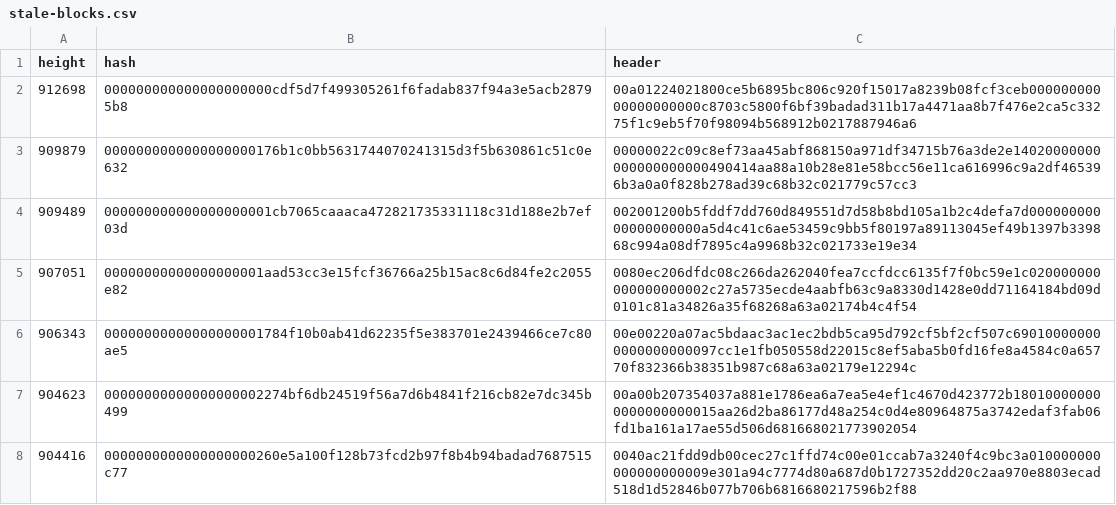
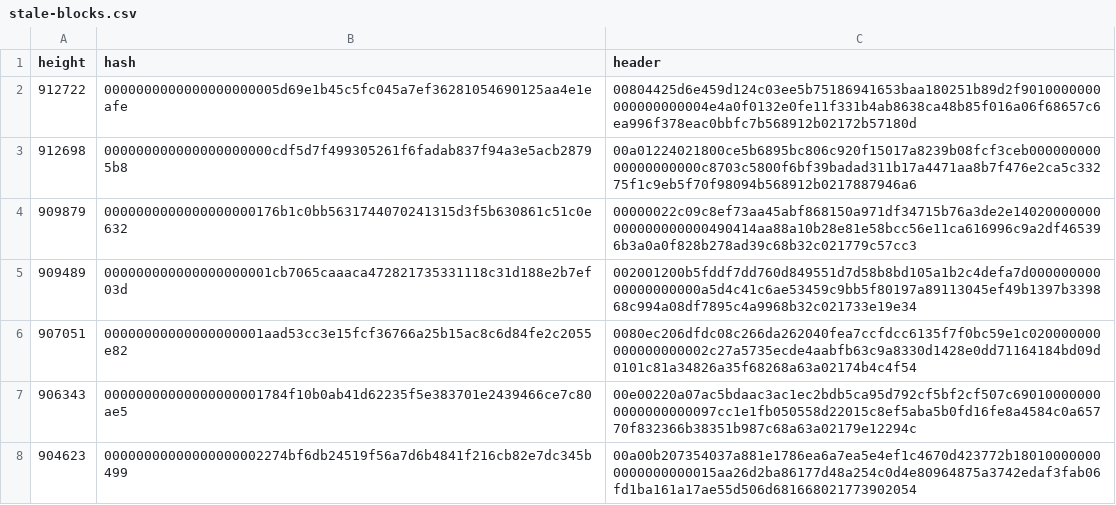
Before and after one commit to bitcoin-data/stale-blocks, a CSV file: stale-blocks.csv, drawn as a sheet; only a part is shown; the shorter side is filled out with more unchanged rows.

Commit message:
add: stale block 912722

```diff
--- a/stale-blocks.csv
+++ b/stale-blocks.csv
@@ -1,2 +1,3 @@
 height,hash,header
+912722,0000000000000000000005d69e1b45c5fc045a7ef36281054690125aa4e1eafe,00804425d6e459d124c03ee5b75186941653baa180251b89d2f9010000000000000000004e4a0f0132e0fe11f331b4ab8638ca48b85f016a06f68657c6ea996f378eac0bbfc7b568912b02172b57180d
 912698,000000000000000000000cdf5d7f499305261f6fadab837f94a3e5acb28795b8,00a01224021800ce5b6895bc806c920f15017a8239b08fcf3ceb00000000000000000000c8703c5800f6bf39badad311b17a4471aa8b7f476e2ca5c33275f1c9eb5f70f98094b568912b0217887946a6
```
Also changed, not shown: 1 other file.
